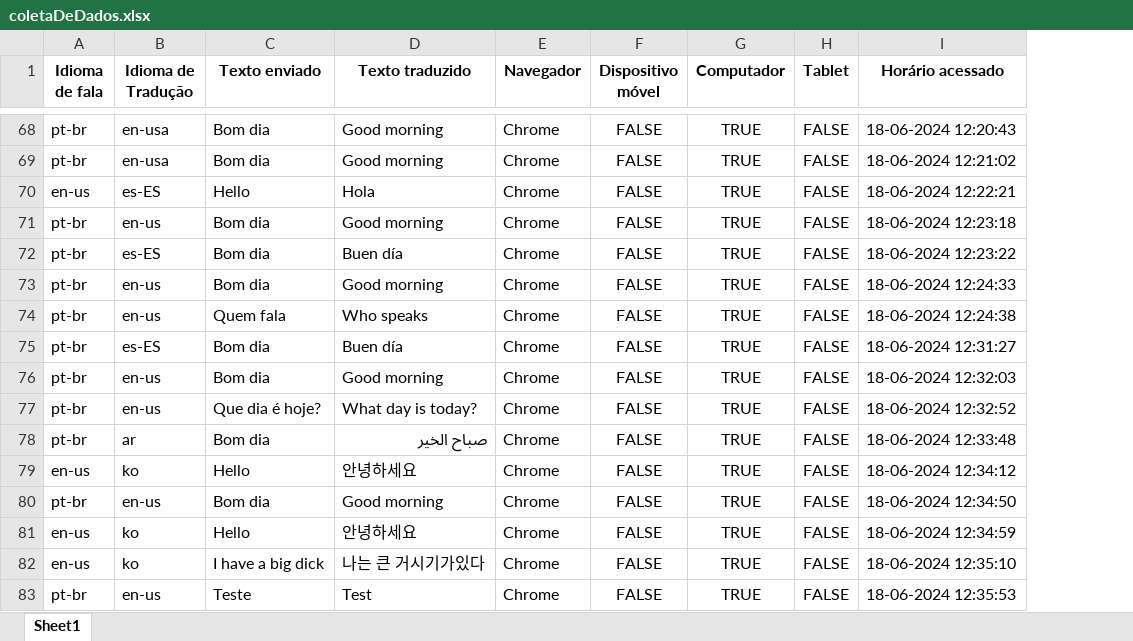
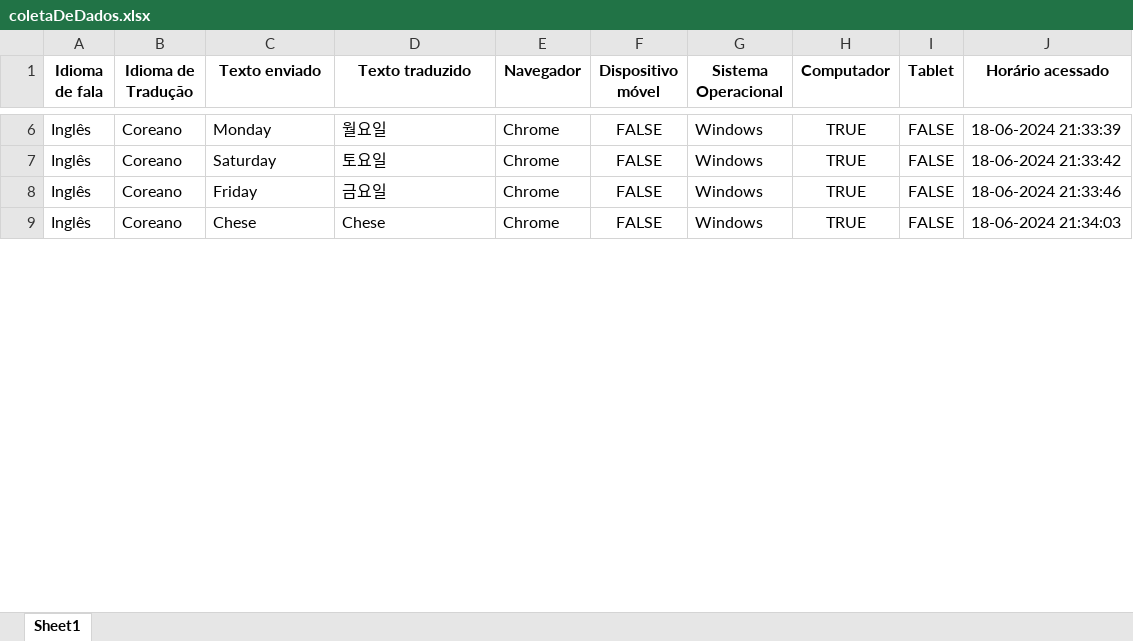
Before and after one commit to KristoferBorges/live-translator-web, an Excel workbook: back/API/dados/coletaDeDados.xlsx, sheet Sheet1, drawn as a sheet; only a part is shown, gaps mark what is left out; values as stored, in another font and other column widths than the file's, no borders; removed rows and columns are numbered as before the commit, all else as after; the diff covers the shown part only; the diff names each change by its address in the sheet, - before the commit and + after, or states it on an @@ line.

Commit message:
fix(API): Ajustes na coleta de dados, foi incluido os sistemas operacionais, o map do analiseProfunda.py foi retirado e foi inserido no main.py, agora enviando os dados robustos para a análise

```diff
--- a/back/API/dados/coletaDeDados.xlsx (sheet Sheet1)
+++ b/back/API/dados/coletaDeDados.xlsx (sheet Sheet1)
+column G (Sistema Operacional), rows 6-9: all Windows
-A6 (Idioma de fala): pt-br
+A6 (Idioma de fala): Inglês
-B6 (Idioma de Tradução): en-usa
+B6 (Idioma de Tradução): Coreano
-C6 (Texto enviado): Bom dia
+C6 (Texto enviado): Monday
-D6 (Texto traduzido): Good morning
+D6 (Texto traduzido): 월요일
-J6 (Horário acessado): 18-06-2024 12:20:43
+J6 (Horário acessado): 18-06-2024 21:33:39
-row 69: pt-br | en-usa | Bom dia | Good morning | Chrome | FALSE | TRUE | FALSE | 18-06-2024 12:21:02
-row 70: en-us | es-ES | Hello | Hola | Chrome | FALSE | TRUE | FALSE | 18-06-2024 12:22:21
-row 71: pt-br | en-us | Bom dia | Good morning | Chrome | FALSE | TRUE | FALSE | 18-06-2024 12:23:18
-row 72: pt-br | es-ES | Bom dia | Buen día | Chrome | FALSE | TRUE | FALSE | 18-06-2024 12:23:22
-A7 (Idioma de fala): pt-br
+A7 (Idioma de fala): Inglês
-B7 (Idioma de Tradução): en-us
+B7 (Idioma de Tradução): Coreano
-C7 (Texto enviado): Bom dia
+C7 (Texto enviado): Saturday
-D7 (Texto traduzido): Good morning
+D7 (Texto traduzido): 토요일
-J7 (Horário acessado): 18-06-2024 12:24:33
+J7 (Horário acessado): 18-06-2024 21:33:42
-row 74: pt-br | en-us | Quem fala | Who speaks | Chrome | FALSE | TRUE | FALSE | 18-06-2024 12:24:38
-row 75: pt-br | es-ES | Bom dia | Buen día | Chrome | FALSE | TRUE | FALSE | 18-06-2024 12:31:27
-row 76: pt-br | en-us | Bom dia | Good morning | Chrome | FALSE | TRUE | FALSE | 18-06-2024 12:32:03
-row 77: pt-br | en-us | Que dia é hoje? | What day is today? | Chrome | FALSE | TRUE | FALSE | 18-06-2024 12:32:52
-A8 (Idioma de fala): pt-br
+A8 (Idioma de fala): Inglês
-B8 (Idioma de Tradução): ar
+B8 (Idioma de Tradução): Coreano
-C8 (Texto enviado): Bom dia
+C8 (Texto enviado): Friday
-D8 (Texto traduzido): صباح الخير
+D8 (Texto traduzido): 금요일
-J8 (Horário acessado): 18-06-2024 12:33:48
+J8 (Horário acessado): 18-06-2024 21:33:46
-row 79: en-us | ko | Hello | 안녕하세요 | Chrome | FALSE | TRUE | FALSE | 18-06-2024 12:34:12
-row 80: pt-br | en-us | Bom dia | Good morning | Chrome | FALSE | TRUE | FALSE | 18-06-2024 12:34:50
-row 81: en-us | ko | Hello | 안녕하세요 | Chrome | FALSE | TRUE | FALSE | 18-06-2024 12:34:59
-row 82: en-us | ko | I have a big dick | 나는 큰 거시기가있다 | Chrome | FALSE | TRUE | FALSE | 18-06-2024 12:35:10
-A9 (Idioma de fala): pt-br
+A9 (Idioma de fala): Inglês
-B9 (Idioma de Tradução): en-us
+B9 (Idioma de Tradução): Coreano
-C9 (Texto enviado): Teste
+C9 (Texto enviado): Chese
-D9 (Texto traduzido): Test
+D9 (Texto traduzido): Chese
-J9 (Horário acessado): 18-06-2024 12:35:53
+J9 (Horário acessado): 18-06-2024 21:34:03
```
Also changed, not shown: 88 removed rows and 78 edited cells elsewhere in this sheet, 2 other files.
